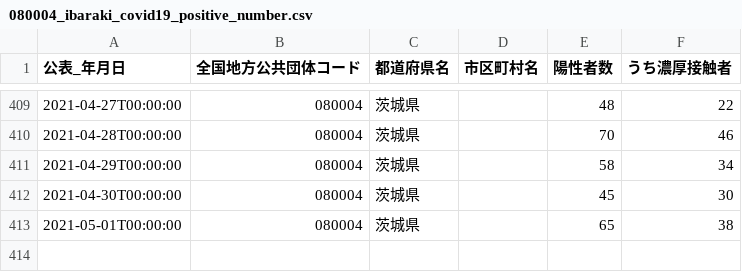
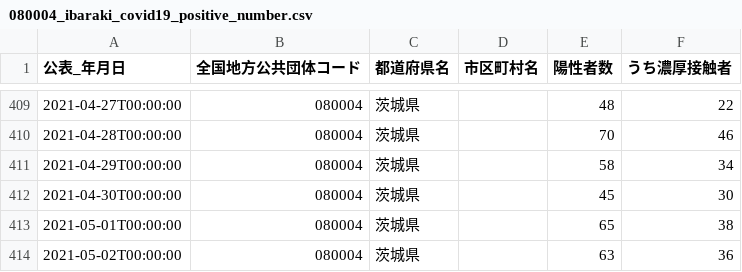
Before and after one commit to a01sa01to/my-website, a CSV file: opendata/data/covid19_ibaraki/080004_ibaraki_covid19_positive_number.csv, drawn as a sheet; only a part is shown, gaps mark what is left out.

```diff
--- a/opendata/data/covid19_ibaraki/080004_ibaraki_covid19_positive_number.csv
+++ b/opendata/data/covid19_ibaraki/080004_ibaraki_covid19_positive_number.csv
@@ -413 +413,2 @@
 2021-05-01T00:00:00,080004,茨城県,,65,38
+2021-05-02T00:00:00,080004,茨城県,,63,36
```
Also changed, not shown: opendata/data/covid19_ibaraki/080004_ibaraki_covid19_death_number.csv, opendata/data/covid19_ibaraki/080004_ibaraki_covid19_recovered_number.csv, 15 other files.
